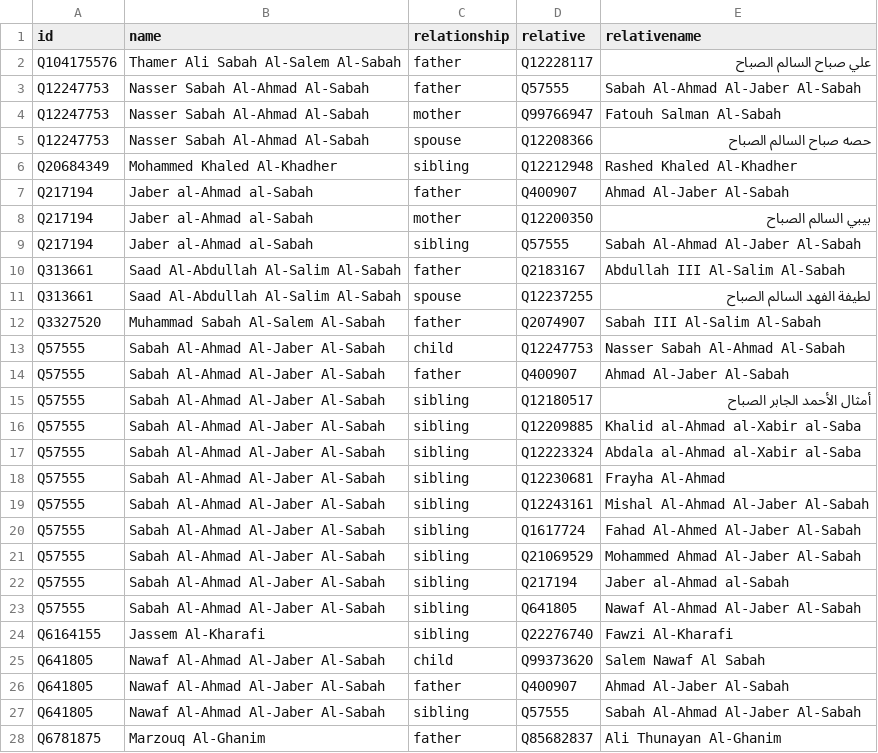
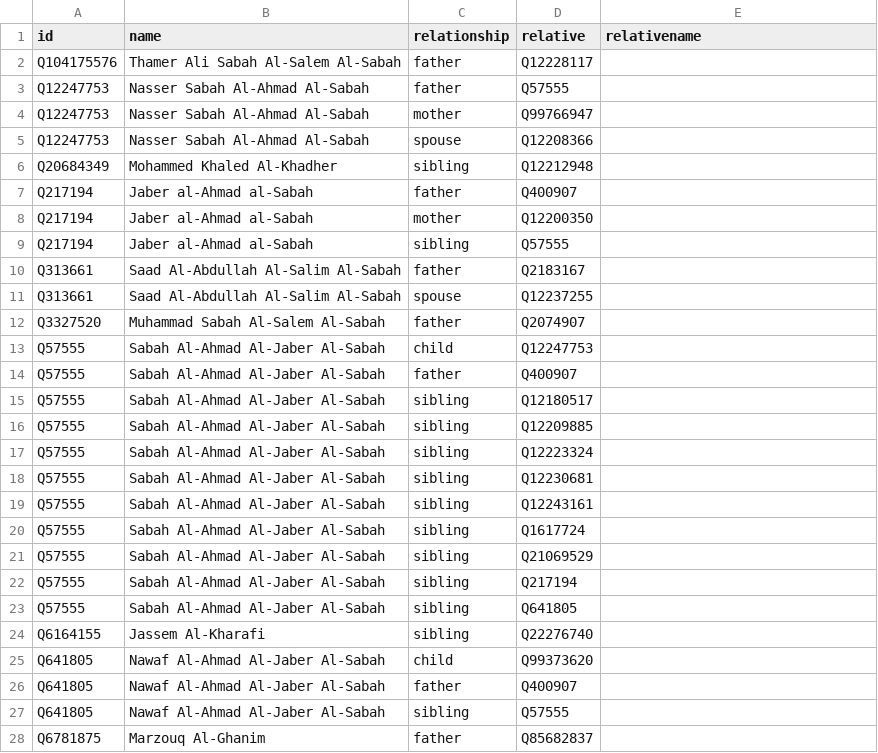
Before and after one commit to every-politician-scrapers/kuwait-ministers, a CSV file: html/family.csv, drawn as a sheet; only a part is shown; the diff covers the shown part only.

Commit message:
PCB update

```diff
--- a/html/family.csv
+++ b/html/family.csv
@@ -1,28 +1,28 @@
 id,name,relationship,relative,relativename
-Q104175576,Thamer Ali Sabah Al-Salem Al-Sabah,father,Q12228117,علي صباح السالم الصباح
-Q12247753,Nasser Sabah Al-Ahmad Al-Sabah,father,Q57555,Sabah Al-Ahmad Al-Jaber Al-Sabah
-Q12247753,Nasser Sabah Al-Ahmad Al-Sabah,mother,Q99766947,Fatouh Salman Al-Sabah
-Q12247753,Nasser Sabah Al-Ahmad Al-Sabah,spouse,Q12208366,حصه صباح السالم الصباح
-Q20684349,Mohammed Khaled Al-Khadher,sibling,Q12212948,Rashed Khaled Al-Khadher
-Q217194,Jaber al-Ahmad al-Sabah,father,Q400907,Ahmad Al-Jaber Al-Sabah
-Q217194,Jaber al-Ahmad al-Sabah,mother,Q12200350,بيبي السالم الصباح
-Q217194,Jaber al-Ahmad al-Sabah,sibling,Q57555,Sabah Al-Ahmad Al-Jaber Al-Sabah
-Q313661,Saad Al-Abdullah Al-Salim Al-Sabah,father,Q2183167,Abdullah III Al-Salim Al-Sabah
-Q313661,Saad Al-Abdullah Al-Salim Al-Sabah,spouse,Q12237255,لطيفة الفهد السالم الصباح
-Q3327520,Muhammad Sabah Al-Salem Al-Sabah,father,Q2074907,Sabah III Al-Salim Al-Sabah
-Q57555,Sabah Al-Ahmad Al-Jaber Al-Sabah,child,Q12247753,Nasser Sabah Al-Ahmad Al-Sabah
-Q57555,Sabah Al-Ahmad Al-Jaber Al-Sabah,father,Q400907,Ahmad Al-Jaber Al-Sabah
-Q57555,Sabah Al-Ahmad Al-Jaber Al-Sabah,sibling,Q12180517,أمثال الأحمد الجابر الصباح
-Q57555,Sabah Al-Ahmad Al-Jaber Al-Sabah,sibling,Q12209885,Khalid al-Ahmad al-Xabir al-Saba
-Q57555,Sabah Al-Ahmad Al-Jaber Al-Sabah,sibling,Q12223324,Abdala al-Ahmad al-Xabir al-Saba
-Q57555,Sabah Al-Ahmad Al-Jaber Al-Sabah,sibling,Q12230681,Frayha Al-Ahmad
-Q57555,Sabah Al-Ahmad Al-Jaber Al-Sabah,sibling,Q12243161,Mishal Al-Ahmad Al-Jaber Al-Sabah
-Q57555,Sabah Al-Ahmad Al-Jaber Al-Sabah,sibling,Q1617724,Fahad Al-Ahmed Al-Jaber Al-Sabah
-Q57555,Sabah Al-Ahmad Al-Jaber Al-Sabah,sibling,Q21069529,Mohammed Ahmad Al-Jaber Al-Sabah
-Q57555,Sabah Al-Ahmad Al-Jaber Al-Sabah,sibling,Q217194,Jaber al-Ahmad al-Sabah
-Q57555,Sabah Al-Ahmad Al-Jaber Al-Sabah,sibling,Q641805,Nawaf Al-Ahmad Al-Jaber Al-Sabah
-Q6164155,Jassem Al-Kharafi,sibling,Q22276740,Fawzi Al-Kharafi
-Q641805,Nawaf Al-Ahmad Al-Jaber Al-Sabah,child,Q99373620,Salem Nawaf Al Sabah
-Q641805,Nawaf Al-Ahmad Al-Jaber Al-Sabah,father,Q400907,Ahmad Al-Jaber Al-Sabah
-Q641805,Nawaf Al-Ahmad Al-Jaber Al-Sabah,sibling,Q57555,Sabah Al-Ahmad Al-Jaber Al-Sabah
-Q6781875,Marzouq Al-Ghanim,father,Q85682837,Ali Thunayan Al-Ghanim
+Q104175576,Thamer Ali Sabah Al-Salem Al-Sabah,father,Q12228117,
+Q12247753,Nasser Sabah Al-Ahmad Al-Sabah,father,Q57555,
+Q12247753,Nasser Sabah Al-Ahmad Al-Sabah,mother,Q99766947,
+Q12247753,Nasser Sabah Al-Ahmad Al-Sabah,spouse,Q12208366,
+Q20684349,Mohammed Khaled Al-Khadher,sibling,Q12212948,
+Q217194,Jaber al-Ahmad al-Sabah,father,Q400907,
+Q217194,Jaber al-Ahmad al-Sabah,mother,Q12200350,
+Q217194,Jaber al-Ahmad al-Sabah,sibling,Q57555,
+Q313661,Saad Al-Abdullah Al-Salim Al-Sabah,father,Q2183167,
+Q313661,Saad Al-Abdullah Al-Salim Al-Sabah,spouse,Q12237255,
+Q3327520,Muhammad Sabah Al-Salem Al-Sabah,father,Q2074907,
+Q57555,Sabah Al-Ahmad Al-Jaber Al-Sabah,child,Q12247753,
+Q57555,Sabah Al-Ahmad Al-Jaber Al-Sabah,father,Q400907,
+Q57555,Sabah Al-Ahmad Al-Jaber Al-Sabah,sibling,Q12180517,
+Q57555,Sabah Al-Ahmad Al-Jaber Al-Sabah,sibling,Q12209885,
+Q57555,Sabah Al-Ahmad Al-Jaber Al-Sabah,sibling,Q12223324,
+Q57555,Sabah Al-Ahmad Al-Jaber Al-Sabah,sibling,Q12230681,
+Q57555,Sabah Al-Ahmad Al-Jaber Al-Sabah,sibling,Q12243161,
+Q57555,Sabah Al-Ahmad Al-Jaber Al-Sabah,sibling,Q1617724,
+Q57555,Sabah Al-Ahmad Al-Jaber Al-Sabah,sibling,Q21069529,
+Q57555,Sabah Al-Ahmad Al-Jaber Al-Sabah,sibling,Q217194,
+Q57555,Sabah Al-Ahmad Al-Jaber Al-Sabah,sibling,Q641805,
+Q6164155,Jassem Al-Kharafi,sibling,Q22276740,
+Q641805,Nawaf Al-Ahmad Al-Jaber Al-Sabah,child,Q99373620,
+Q641805,Nawaf Al-Ahmad Al-Jaber Al-Sabah,father,Q400907,
+Q641805,Nawaf Al-Ahmad Al-Jaber Al-Sabah,sibling,Q57555,
+Q6781875,Marzouq Al-Ghanim,father,Q85682837,
```
Also changed, not shown: 3 edited cells elsewhere in this file.
